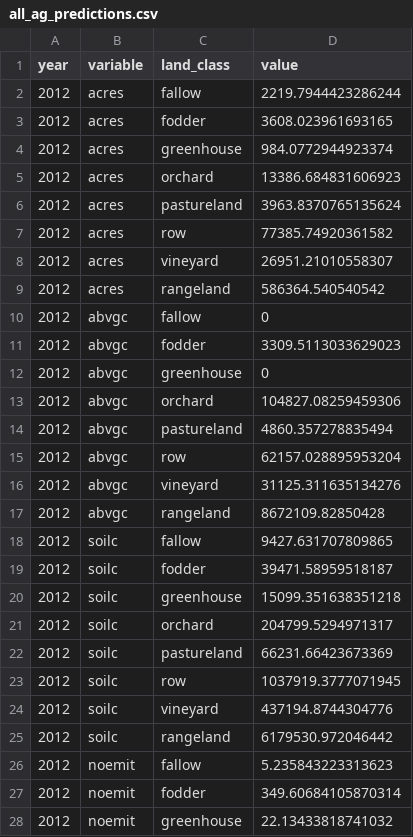
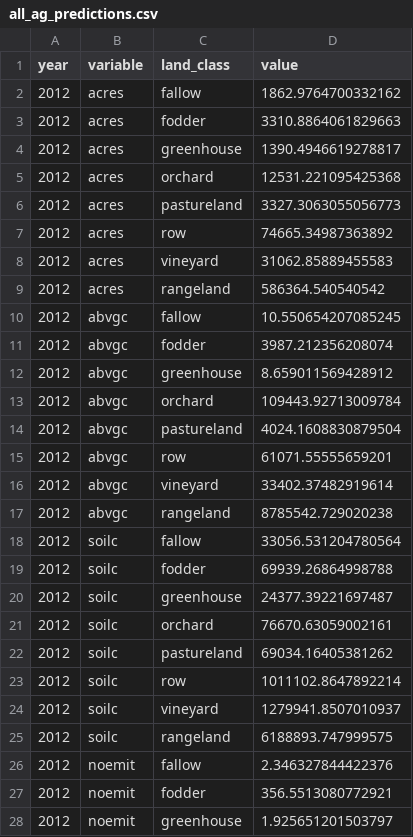
Before and after one commit to gavimk/carboncounters_2021, a CSV file: results/all_ag_predictions.csv, drawn as a sheet; only a part is shown; the diff covers the shown part only.

```diff
--- a/results/all_ag_predictions.csv
+++ b/results/all_ag_predictions.csv
@@ -1,28 +1,28 @@
 year,variable,land_class,value
-2012,acres,fallow,2219.7944423286244
-2012,acres,fodder,3608.023961693165
-2012,acres,greenhouse,984.0772944923374
-2012,acres,orchard,13386.684831606923
-2012,acres,pastureland,3963.8370765135624
-2012,acres,row,77385.74920361582
-2012,acres,vineyard,26951.21010558307
+2012,acres,fallow,1862.9764700332162
+2012,acres,fodder,3310.8864061829663
+2012,acres,greenhouse,1390.4946619278817
+2012,acres,orchard,12531.221095425368
+2012,acres,pastureland,3327.3063055056773
+2012,acres,row,74665.34987363892
+2012,acres,vineyard,31062.85889455583
 2012,acres,rangeland,586364.540540542
-2012,abvgc,fallow,0
-2012,abvgc,fodder,3309.5113033629023
-2012,abvgc,greenhouse,0
-2012,abvgc,orchard,104827.08259459306
-2012,abvgc,pastureland,4860.357278835494
-2012,abvgc,row,62157.028895953204
-2012,abvgc,vineyard,31125.311635134276
-2012,abvgc,rangeland,8672109.82850428
-2012,soilc,fallow,9427.631707809865
-2012,soilc,fodder,39471.58959518187
-2012,soilc,greenhouse,15099.351638351218
-2012,soilc,orchard,204799.5294971317
-2012,soilc,pastureland,66231.66423673369
-2012,soilc,row,1037919.3777071945
-2012,soilc,vineyard,437194.8744304776
-2012,soilc,rangeland,6179530.972046442
-2012,noemit,fallow,5.235843223313623
-2012,noemit,fodder,349.60684105870314
-2012,noemit,greenhouse,22.13433818741032
+2012,abvgc,fallow,10.550654207085245
+2012,abvgc,fodder,3987.212356208074
+2012,abvgc,greenhouse,8.659011569428912
+2012,abvgc,orchard,109443.92713009784
+2012,abvgc,pastureland,4024.1608830879504
+2012,abvgc,row,61071.55555659201
+2012,abvgc,vineyard,33402.37482919614
+2012,abvgc,rangeland,8785542.729020238
+2012,soilc,fallow,33056.531204780564
+2012,soilc,fodder,69939.26864998788
+2012,soilc,greenhouse,24377.39221697487
+2012,soilc,orchard,76670.63059002161
+2012,soilc,pastureland,69034.16405381262
+2012,soilc,row,1011102.8647892214
+2012,soilc,vineyard,1279941.8507010937
+2012,soilc,rangeland,6188893.747999575
+2012,noemit,fallow,2.346327844422376
+2012,noemit,fodder,356.5513080772921
+2012,noemit,greenhouse,1.925651201503797
```
Also changed, not shown: 146 edited cells elsewhere in this file, results/all_ag_observations.csv, results/all_predictions.csv, 15 other files.
